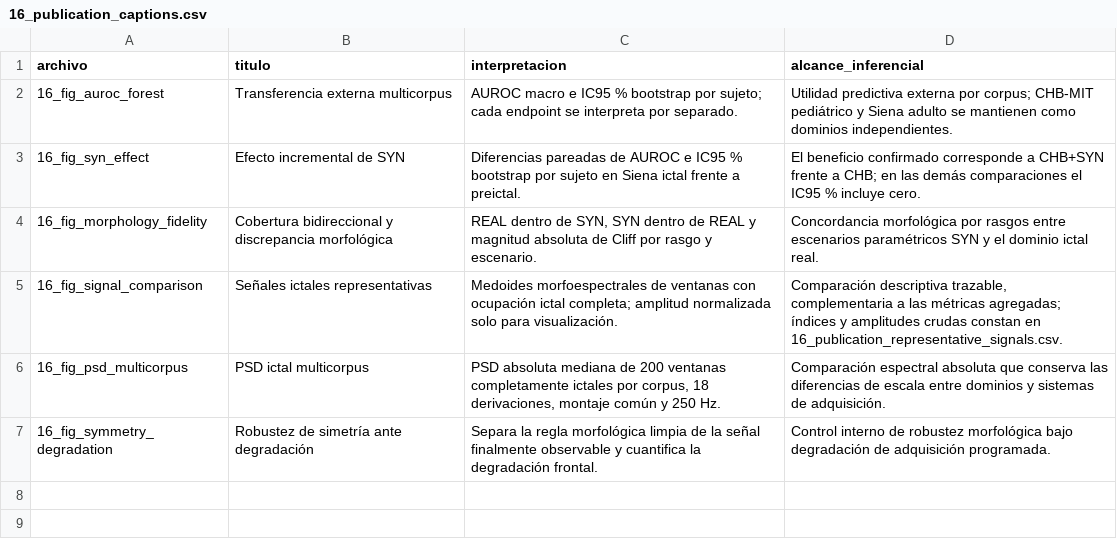
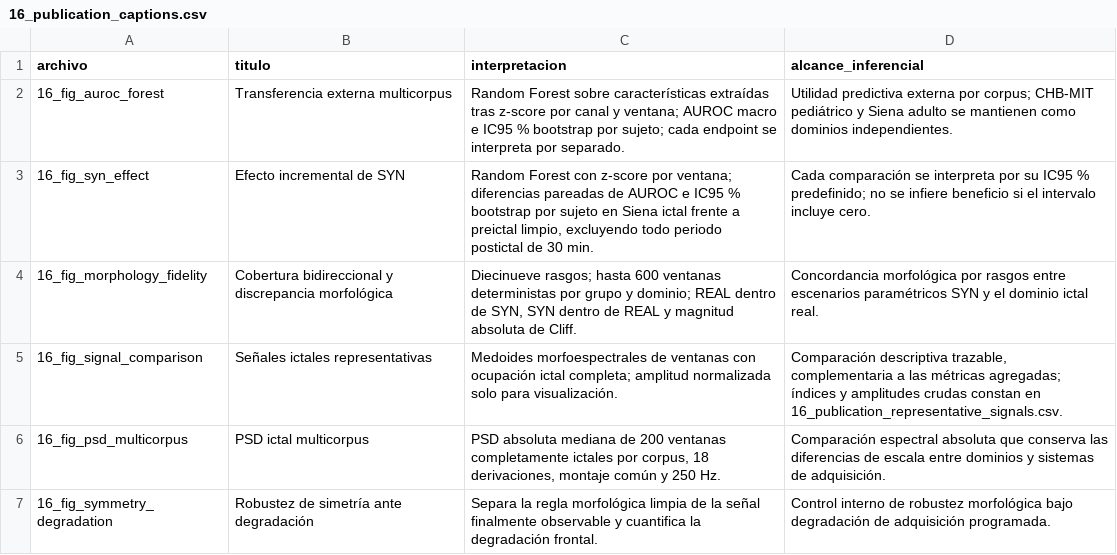
Before and after one commit to EMENESES86/EEGSynthesizer, a CSV file: dataset_doctorado_final/validation_q1_assets/16_publication_captions.csv, drawn as a sheet.

Commit message:
Finalize reproducible Siena validation and doctoral audit

```diff
--- a/dataset_doctorado_final/validation_q1_assets/16_publication_captions.csv
+++ b/dataset_doctorado_final/validation_q1_assets/16_publication_captions.csv
@@ -1,5 +1,5 @@
 archivo,titulo,interpretacion,alcance_inferencial
-16_fig_auroc_forest,Transferencia externa multicorpus,AUROC macro e IC95 % bootstrap por sujeto; cada endpoint se interpreta por separado.,Utilidad predictiva externa por corpus; CHB-MIT pediátrico y Siena adulto se mantienen como dominios independientes.
-16_fig_syn_effect,Efecto incremental de SYN,Diferencias pareadas de AUROC e IC95 % bootstrap por sujeto en Siena ictal frente a preictal.,El beneficio confirmado corresponde a CHB+SYN frente a CHB; en las demás comparaciones el IC95 % incluye cero.
-16_fig_morphology_fidelity,Cobertura bidireccional y discrepancia morfológica,"REAL dentro de SYN, SYN dentro de REAL y magnitud absoluta de Cliff por rasgo y escenario.",Concordancia morfológica por rasgos entre escenarios paramétricos SYN y el dominio ictal real.
+16_fig_auroc_forest,Transferencia externa multicorpus,Random Forest sobre características extraídas tras z-score por canal y ventana; AUROC macro e IC95 % bootstrap por sujeto; cada endpoint se interpreta por separado.,Utilidad predictiva externa por corpus; CHB-MIT pediátrico y Siena adulto se mantienen como dominios independientes.
+16_fig_syn_effect,Efecto incremental de SYN,"Random Forest con z-score por ventana; diferencias pareadas de AUROC e IC95 % bootstrap por sujeto en Siena ictal frente a preictal limpio, excluyendo todo periodo postictal de 30 min.",Cada comparación se interpreta por su IC95 % predefinido; no se infiere beneficio si el intervalo incluye cero.
+16_fig_morphology_fidelity,Cobertura bidireccional y discrepancia morfológica,"Diecinueve rasgos; hasta 600 ventanas deterministas por grupo y dominio; REAL dentro de SYN, SYN dentro de REAL y magnitud absoluta de Cliff.",Concordancia morfológica por rasgos entre escenarios paramétricos SYN y el dominio ictal real.
 16_fig_signal_comparison,Señales ictales representativas,Medoides morfoespectrales de ventanas con ocupación ictal completa; amplitud normalizada solo para visualización.,"Comparación descriptiva trazable, complementaria a las métricas agregadas; índices y amplitudes crudas constan en 16_publication_representative_signals.csv."
```
Also changed, not shown: dataset_doctorado_final/validation_q1_assets/13_multicorpus_claim_matrix.csv, dataset_doctorado_final/validation_q1_assets/14_siena_ictal_preictal_bootstrap.csv, 24 other files.
